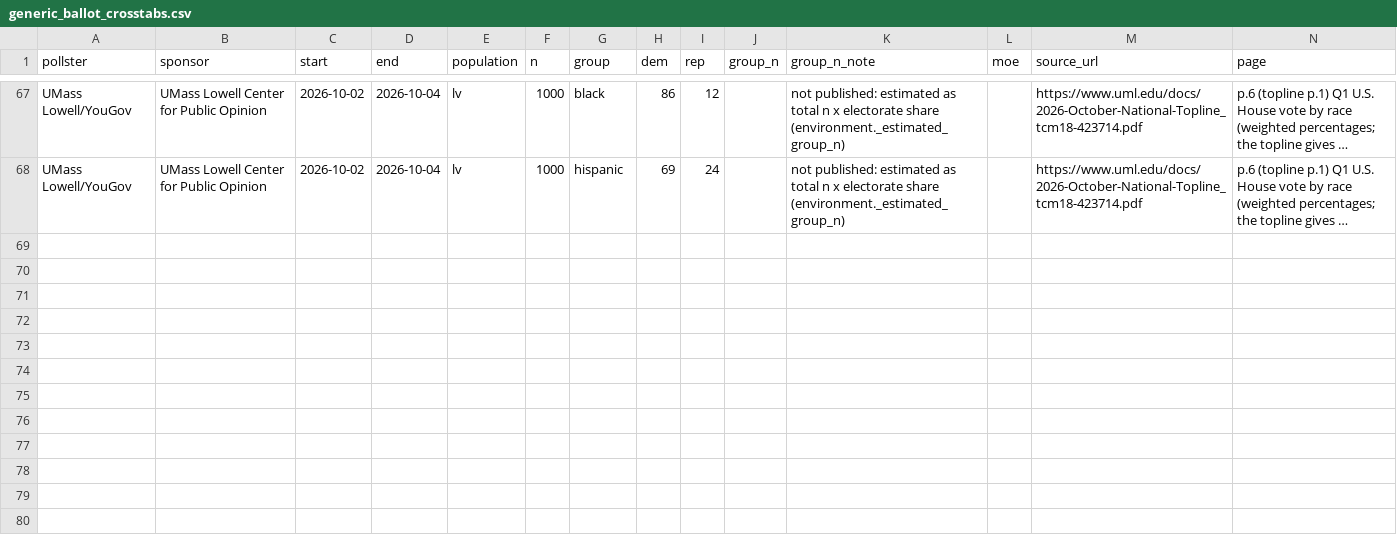
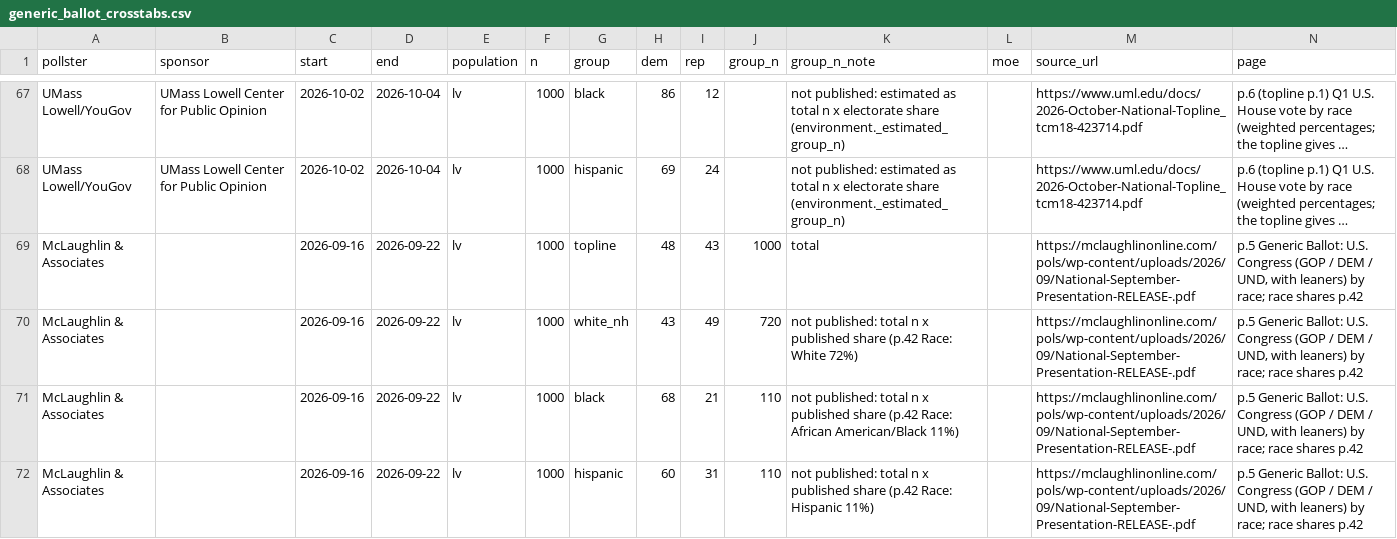
Before and after one commit to tcbDNA/house-2026, a CSV file: backend/data/generic_ballot_crosstabs.csv, drawn as a sheet; only a part is shown, gaps mark what is left out; long unchanged cells end in …; the diff names each change by its address in the sheet, - before the commit and + after, or states it on an @@ line.

```diff
--- a/backend/data/generic_ballot_crosstabs.csv
+++ b/backend/data/generic_ballot_crosstabs.csv
+row 69: McLaughlin & Associates |  | 2026-09-16 | 2026-09-22 | lv | 1000 | topline | 48 | 43 | 1000 | total |  | https://mclaughlinonline.com/pols/wp-content/uploads/2026/09/National-September-Presentation-RELEASE-.pdf | p.5 Generic Ballot: U.S. Congress (GOP / DEM / UND, with leaners) by race; race shares p.42
+row 70: McLaughlin & Associates |  | 2026-09-16 | 2026-09-22 | lv | 1000 | white_nh | 43 | 49 | 720 | not published: total n x published share (p.42 Race: White 72%) |  | https://mclaughlinonline.com/pols/wp-content/uploads/2026/09/National-September-Presentation-RELEASE-.pdf | p.5 Generic Ballot: U.S. Congress (GOP / DEM / UND, with leaners) by race; race shares p.42
+row 71: McLaughlin & Associates |  | 2026-09-16 | 2026-09-22 | lv | 1000 | black | 68 | 21 | 110 | not published: total n x published share (p.42 Race: African American/Black 11%) |  | https://mclaughlinonline.com/pols/wp-content/uploads/2026/09/National-September-Presentation-RELEASE-.pdf | p.5 Generic Ballot: U.S. Congress (GOP / DEM / UND, with leaners) by race; race shares p.42
+row 72: McLaughlin & Associates |  | 2026-09-16 | 2026-09-22 | lv | 1000 | hispanic | 60 | 31 | 110 | not published: total n x published share (p.42 Race: Hispanic 11%) |  | https://mclaughlinonline.com/pols/wp-content/uploads/2026/09/National-September-Presentation-RELEASE-.pdf | p.5 Generic Ballot: U.S. Congress (GOP / DEM / UND, with leaners) by race; race shares p.42
```
Also changed, not shown: backend/analysis/comparison.csv, 15 other files.
